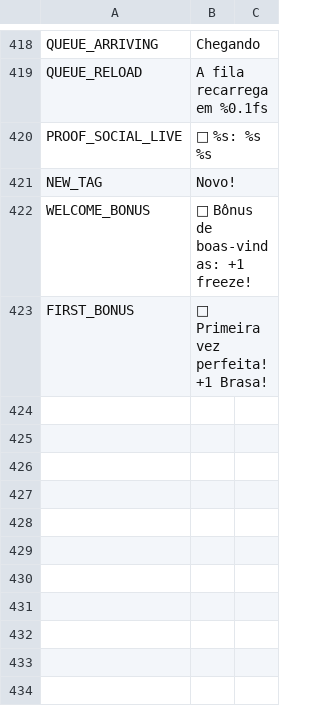
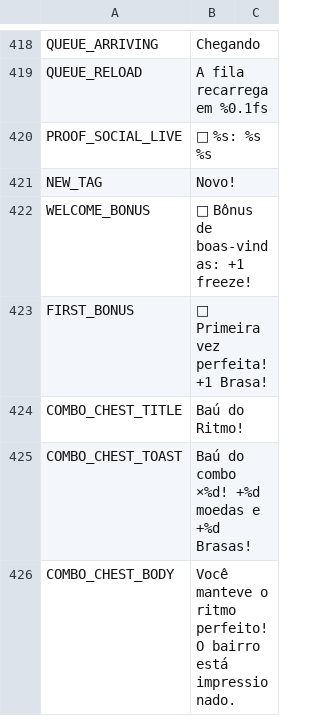
Before and after one commit to berger33/game_idlepet, a CSV file: data/localization/pt_BR.csv, drawn as a sheet; only a part is shown, gaps mark what is left out; the diff names each change by its address in the sheet, - before the commit and + after, or states it on an @@ line.

```diff
--- a/data/localization/pt_BR.csv
+++ b/data/localization/pt_BR.csv
+row 424: COMBO_CHEST_TITLE | Baú do Ritmo!
+row 425: COMBO_CHEST_TOAST | Baú do combo ×%d! +%d moedas e +%d Brasas!
+row 426: COMBO_CHEST_BODY | Você manteve o ritmo perfeito! O bairro está impressionado.
```
Also changed, not shown: data/localization/en_US.csv, data/localization/es_ES.csv, 6 other files.
